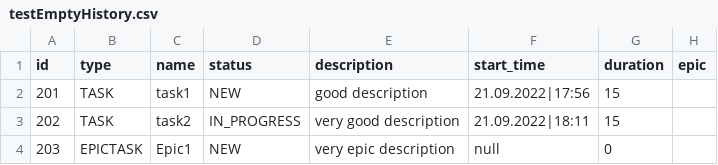
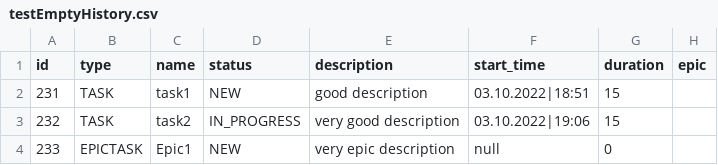
Before and after one commit to 3DFruit/java-kanban, a CSV file: resources/testEmptyHistory.csv, drawn as a sheet.

```diff
--- a/resources/testEmptyHistory.csv
+++ b/resources/testEmptyHistory.csv
@@ -1,4 +1,4 @@
 id,type,name,status,description,start_time,duration,epic
-201,TASK,task1,NEW,good description,21.09.2022|17:56,15,
-202,TASK,task2,IN_PROGRESS,very good description,21.09.2022|18:11,15,
-203,EPICTASK,Epic1,NEW,very epic description,null,0,
+231,TASK,task1,NEW,good description,03.10.2022|18:51,15,
+232,TASK,task2,IN_PROGRESS,very good description,03.10.2022|19:06,15,
+233,EPICTASK,Epic1,NEW,very epic description,null,0,
```
Also changed, not shown: resources/history.csv, 8 other files.
